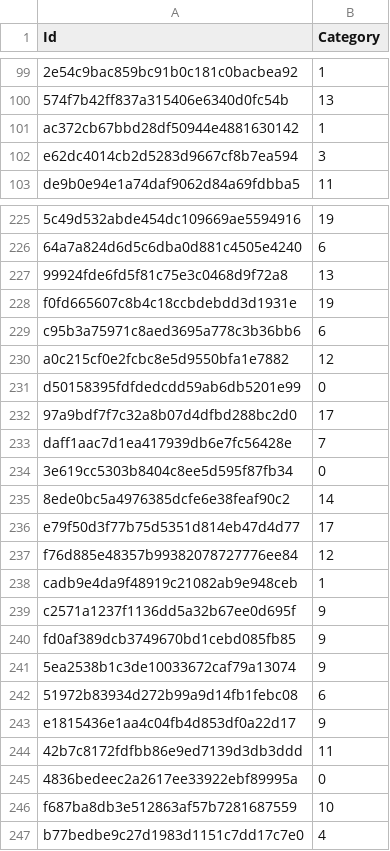
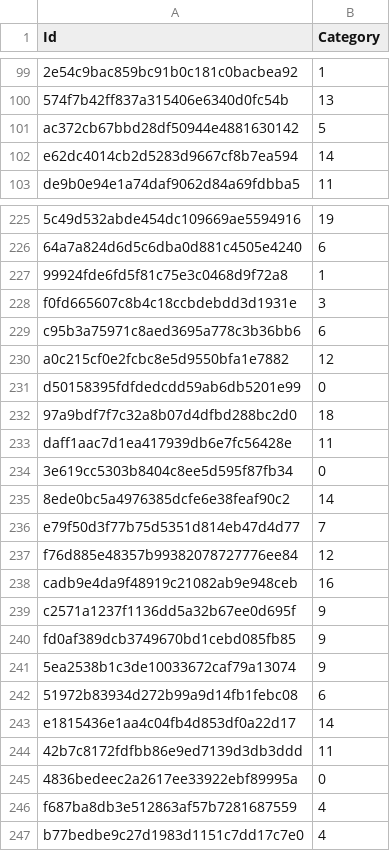
Before and after one commit to aRI0U/recvis19_a3, a CSV file: experiment/kaggle.csv, drawn as a sheet; only a part is shown, gaps mark what is left out; the diff covers the shown part only; the diff names each change by its address in the sheet, - before the commit and + after, or states it on an @@ line.

```diff
--- a/experiment/kaggle.csv
+++ b/experiment/kaggle.csv
-B101 (Category): 1
+B101 (Category): 5
-B102 (Category): 3
+B102 (Category): 14
-B227 (Category): 13
+B227 (Category): 1
-B228 (Category): 19
+B228 (Category): 3
-B232 (Category): 17
+B232 (Category): 18
-B233 (Category): 7
+B233 (Category): 11
-B236 (Category): 17
+B236 (Category): 7
-B238 (Category): 1
+B238 (Category): 16
-B243 (Category): 9
+B243 (Category): 14
-B246 (Category): 10
+B246 (Category): 4
```
Also changed, not shown: 90 edited cells elsewhere in this file, 1 other file.
